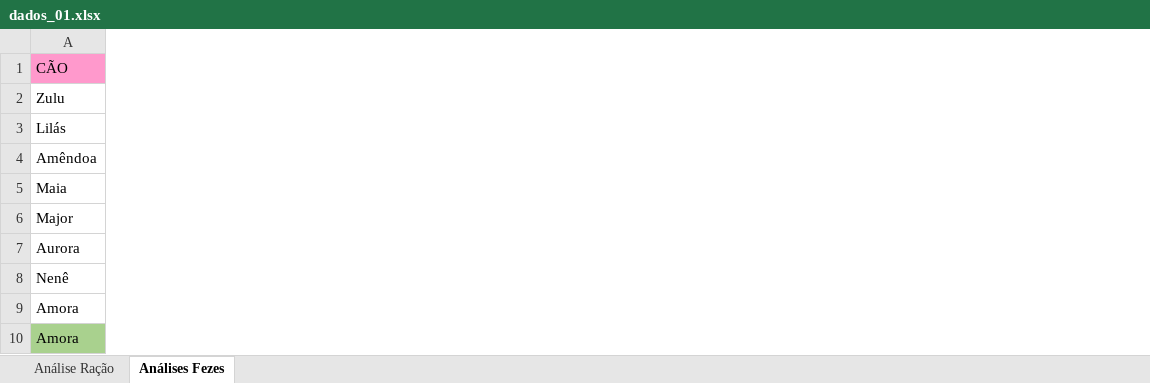
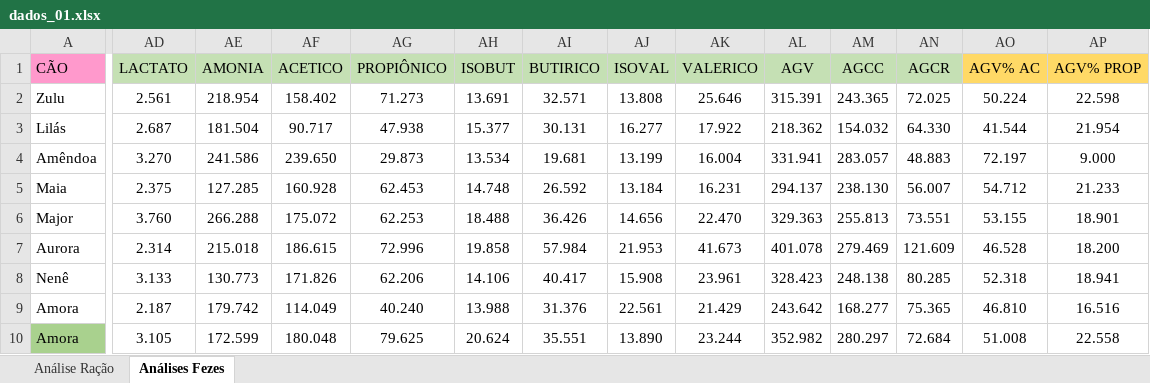
Before and after one commit to arpanosso/debora-aulus, an Excel workbook: data/dados_01.xlsx, sheet Análises Fezes, drawn as a sheet; only a part is shown, gaps mark what is left out; values as stored, in another font and other column widths than the file's, no borders; the diff covers the shown part only; the diff names each change by its address in the sheet, - before the commit and + after, or states it on an @@ line.

```diff
--- a/data/dados_01.xlsx (sheet Análises Fezes)
+++ b/data/dados_01.xlsx (sheet Análises Fezes)
+column AD (LACTATO), rows 2-10: 2.561 | 2.687 | 3.270 | 2.375 | 3.760 | 2.314 | 3.133 | 2.187 | 3.105
+column AE (AMONIA), rows 2-10: 218.954 | 181.504 | 241.586 | 127.285 | 266.288 | 215.018 | 130.773 | 179.742 | 172.599
+column AF (ACETICO), rows 2-10: 158.402 | 90.717 | 239.650 | 160.928 | 175.072 | 186.615 | 171.826 | 114.049 | 180.048
+column AG (PROPIÔNICO), rows 2-10: 71.273 | 47.938 | 29.873 | 62.453 | 62.253 | 72.996 | 62.206 | 40.240 | 79.625
+column AH (ISOBUT), rows 2-10: 13.691 | 15.377 | 13.534 | 14.748 | 18.488 | 19.858 | 14.106 | 13.988 | 20.624
+column AI (BUTIRICO), rows 2-10: 32.571 | 30.131 | 19.681 | 26.592 | 36.426 | 57.984 | 40.417 | 31.376 | 35.551
+column AJ (ISOVAL), rows 2-10: 13.808 | 16.277 | 13.199 | 13.184 | 14.656 | 21.953 | 15.908 | 22.561 | 13.890
+column AK (VALERICO), rows 2-10: 25.646 | 17.922 | 16.004 | 16.231 | 22.470 | 41.673 | 23.961 | 21.429 | 23.244
+column AL (AGV), rows 2-10: 315.391 | 218.362 | 331.941 | 294.137 | 329.363 | 401.078 | 328.423 | 243.642 | 352.982
+column AM (AGCC), rows 2-10: 243.365 | 154.032 | 283.057 | 238.130 | 255.813 | 279.469 | 248.138 | 168.277 | 280.297
+column AN (AGCR), rows 2-10: 72.025 | 64.330 | 48.883 | 56.007 | 73.551 | 121.609 | 80.285 | 75.365 | 72.684
+column AO (AGV% AC), rows 2-10: 50.224 | 41.544 | 72.197 | 54.712 | 53.155 | 46.528 | 52.318 | 46.810 | 51.008
+column AP (AGV% PROP), rows 2-10: 22.598 | 21.954 | 9.000 | 21.233 | 18.901 | 18.200 | 18.941 | 16.516 | 22.558
```
Also changed, not shown: 20 added columns elsewhere in this sheet, 2 other files.
